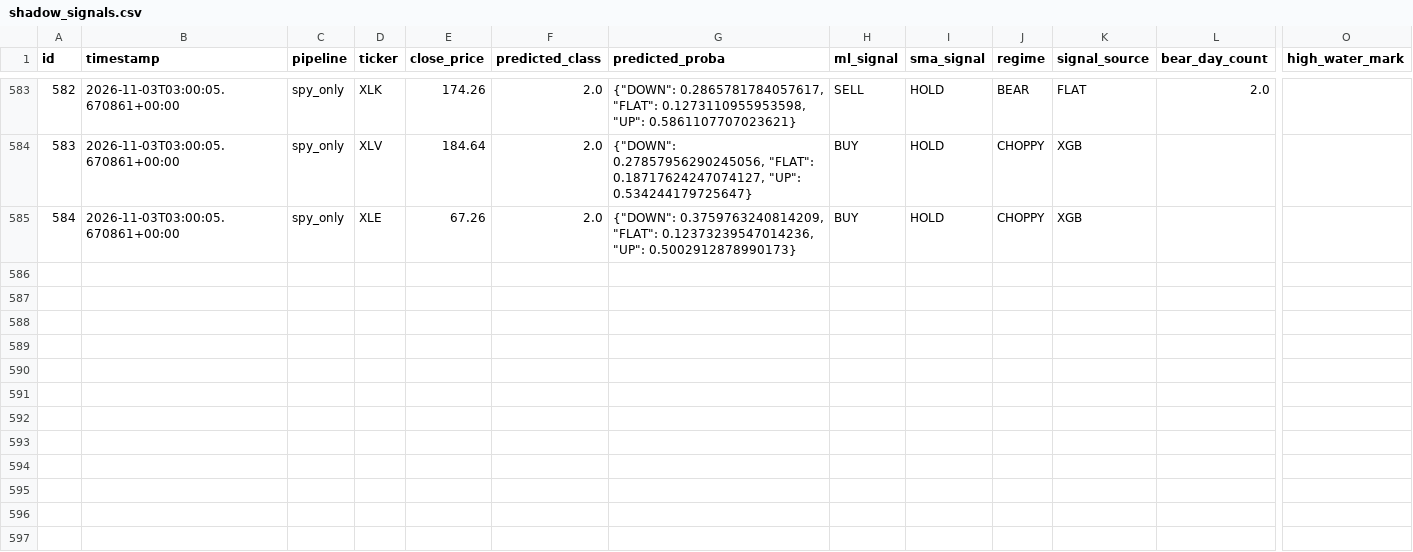
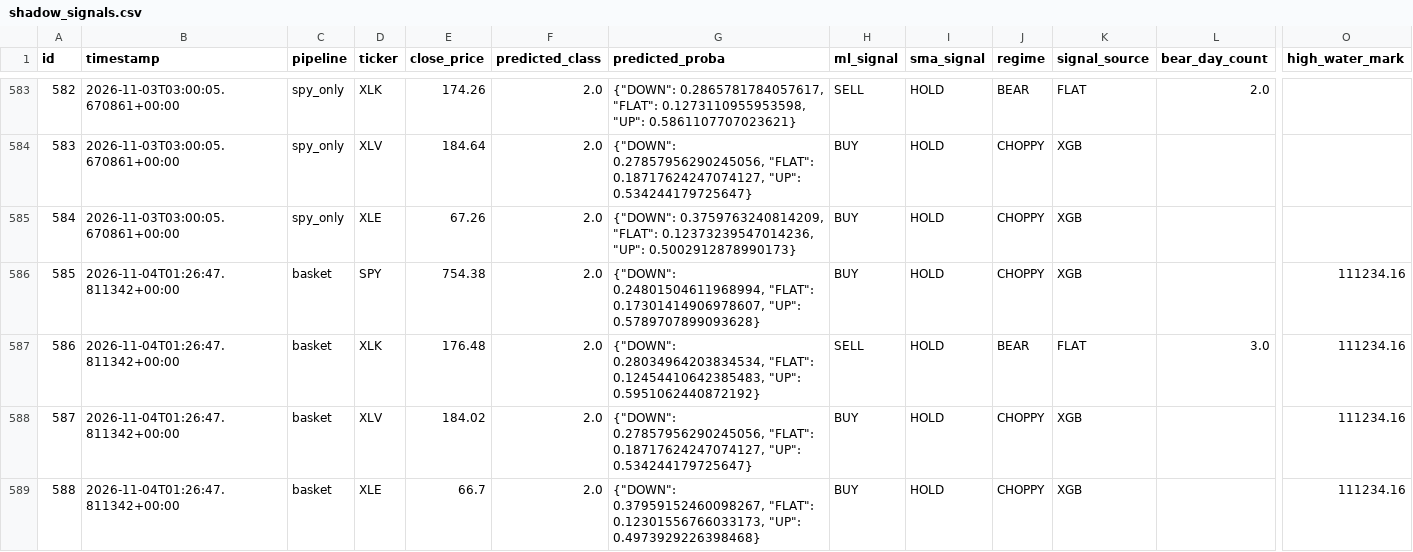
Before and after one commit to dads2busy/SchroederTrader, a CSV file: data/shadow_signals.csv, drawn as a sheet; only a part is shown, gaps mark what is left out; rows hold the shown columns only; the diff names each change by its address in the sheet, - before the commit and + after, or states it on an @@ line.

Commit message:
chore: basket state 2026-11-04

```diff
--- a/data/shadow_signals.csv
+++ b/data/shadow_signals.csv
+row 586: 585 | 2026-11-04T01:26:47.811342+00:00 | basket | SPY | 754.38 | 2.0 | {"DOWN": 0.24801504611968994, "FLAT": 0.17301414906978607, "UP": 0.5789707899093628} | BUY | HOLD | CHOPPY | XGB |  | 111234.16
+row 587: 586 | 2026-11-04T01:26:47.811342+00:00 | basket | XLK | 176.48 | 2.0 | {"DOWN": 0.28034964203834534, "FLAT": 0.12454410642385483, "UP": 0.5951062440872192} | SELL | HOLD | BEAR | FLAT | 3.0 | 111234.16
+row 588: 587 | 2026-11-04T01:26:47.811342+00:00 | basket | XLV | 184.02 | 2.0 | {"DOWN": 0.27857956290245056, "FLAT": 0.18717624247074127, "UP": 0.534244179725647} | BUY | HOLD | CHOPPY | XGB |  | 111234.16
+row 589: 588 | 2026-11-04T01:26:47.811342+00:00 | basket | XLE | 66.7 | 2.0 | {"DOWN": 0.37959152460098267, "FLAT": 0.12301556766033173, "UP": 0.4973929226398468} | BUY | HOLD | CHOPPY | XGB |  | 111234.16
```
Also changed, not shown: data/orders.csv, data/portfolio.csv.
